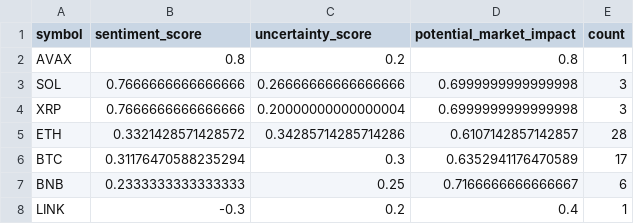
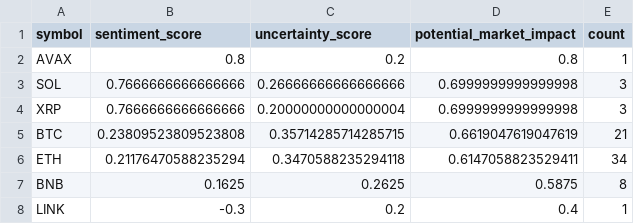
Before and after one commit to vd1371/vd1371.github.io, a CSV file: data/projects/recent_sentiment.csv, drawn as a sheet.

Commit message:
Update sentiment analysis

```diff
--- a/data/projects/recent_sentiment.csv
+++ b/data/projects/recent_sentiment.csv
@@ -4,5 +4,5 @@ SOL,0.7666666666666666,0.26666666666666666,0.6999999999999998,3
 XRP,0.7666666666666666,0.20000000000000004,0.6999999999999998,3
-ETH,0.3321428571428572,0.34285714285714286,0.6107142857142857,28
-BTC,0.31176470588235294,0.3,0.6352941176470589,17
-BNB,0.2333333333333333,0.25,0.7166666666666667,6
+BTC,0.23809523809523808,0.35714285714285715,0.6619047619047619,21
+ETH,0.21176470588235294,0.3470588235294118,0.6147058823529411,34
+BNB,0.1625,0.2625,0.5875,8
 LINK,-0.3,0.2,0.4,1
```
Also changed, not shown: 1 other file.
